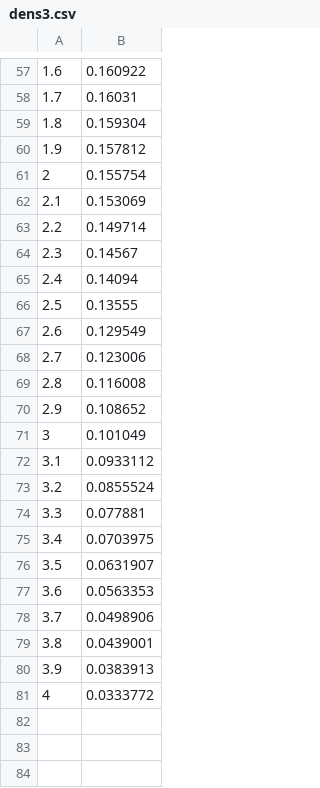
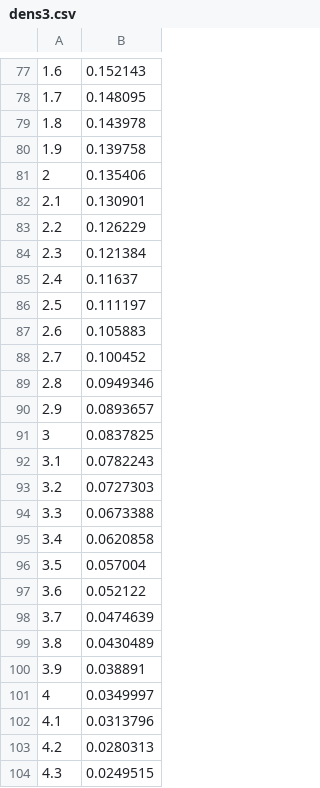
Before and after one commit to poliprojects/BNPlib, a CSV file: src/python/test_res/dens3.csv, drawn as a sheet; only a part is shown, gaps mark what is left out; the diff covers the shown part only.

```diff
--- a/src/python/test_res/dens3.csv
+++ b/src/python/test_res/dens3.csv
@@ -57,25 +77,28 @@
-1.6,0.160922
-1.7,0.16031
-1.8,0.159304
-1.9,0.157812
-2,0.155754
-2.1,0.153069
-2.2,0.149714
-2.3,0.14567
-2.4,0.14094
-2.5,0.13555
-2.6,0.129549
-2.7,0.123006
-2.8,0.116008
-2.9,0.108652
-3,0.101049
-3.1,0.0933112
-3.2,0.0855524
-3.3,0.077881
-3.4,0.0703975
-3.5,0.0631907
-3.6,0.0563353
-3.7,0.0498906
-3.8,0.0439001
-3.9,0.0383913
-4,0.0333772
+1.6,0.152143
+1.7,0.148095
+1.8,0.143978
+1.9,0.139758
+2,0.135406
+2.1,0.130901
+2.2,0.126229
+2.3,0.121384
+2.4,0.11637
+2.5,0.111197
+2.6,0.105883
+2.7,0.100452
+2.8,0.0949346
+2.9,0.0893657
+3,0.0837825
+3.1,0.0782243
+3.2,0.0727303
+3.3,0.0673388
+3.4,0.0620858
+3.5,0.057004
+3.6,0.052122
+3.7,0.0474639
+3.8,0.0430489
+3.9,0.038891
+4,0.0349997
+4.1,0.0313796
+4.2,0.0280313
+4.3,0.0249515
```
Also changed, not shown: 38 added rows, 1 removed row and 55 edited cells elsewhere in this file, src/python/test_res/clust2.csv, src/python/test_res/clust4.csv, 24 other files.
